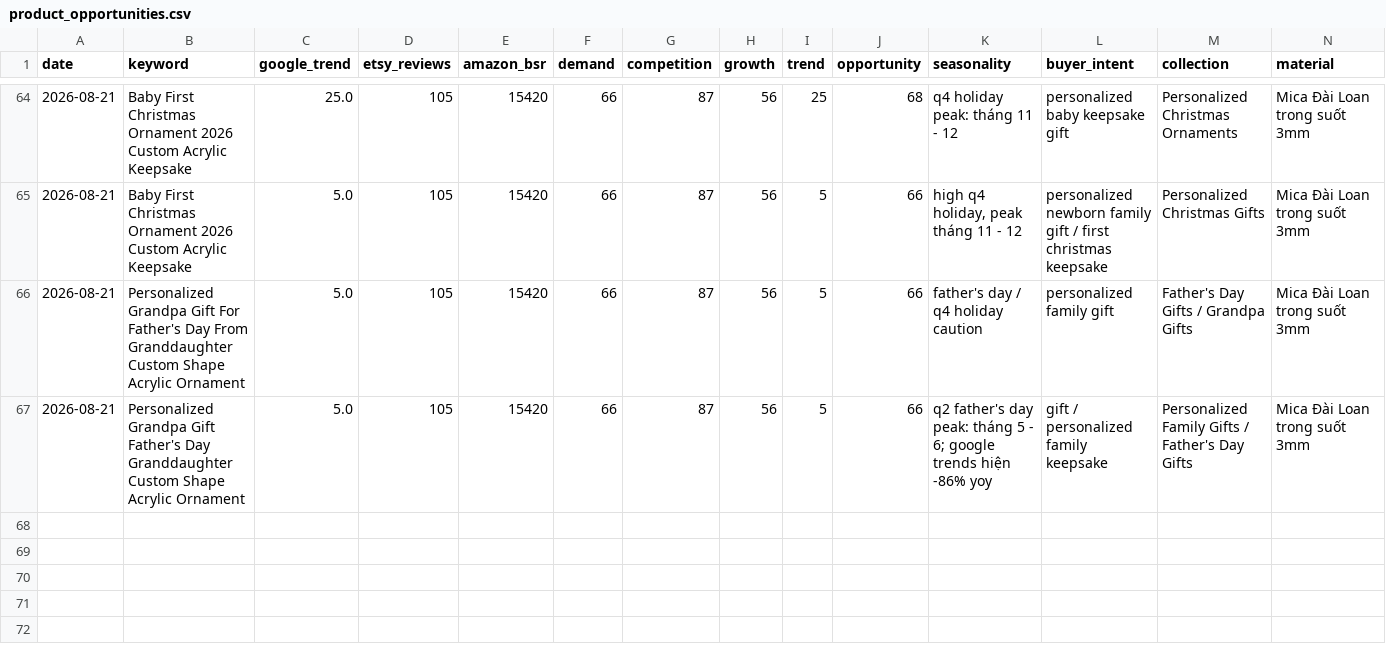
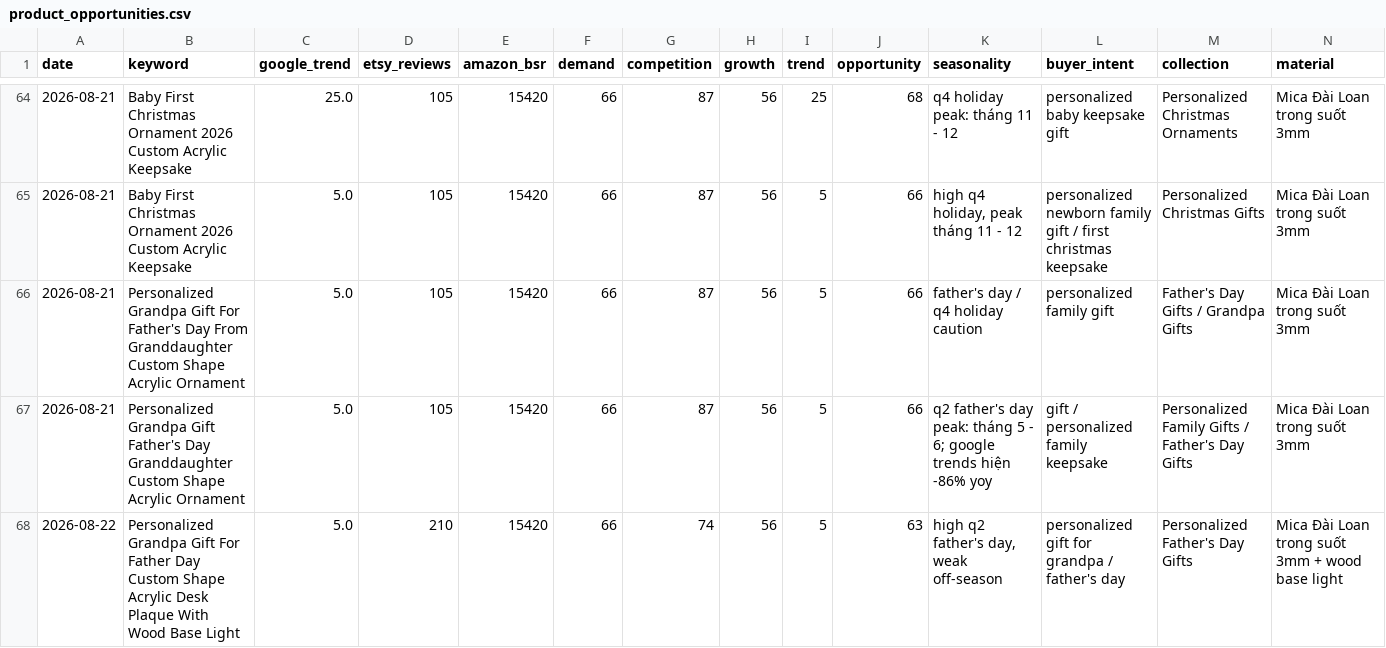
Before and after one commit to Trung1234/product-hub-assistant, a CSV file: data/product_opportunities.csv, drawn as a sheet; only a part is shown, gaps mark what is left out; rows hold the shown columns only; the diff names each change by its address in the sheet, - before the commit and + after, or states it on an @@ line.

```diff
--- a/data/product_opportunities.csv
+++ b/data/product_opportunities.csv
+row 68: 2026-08-22 | Personalized Grandpa Gift For Father Day Custom Shape Acrylic Desk Plaque With Wood Base Light | 5.0 | 210 | 15420 | 66 | 74 | 56 | 5 | 63 | high q2 father's day, weak off-season | personalized gift for grandpa / father's day | Personalized Father's Day Gifts | Mica Đài Loan trong suốt 3mm + wood base light
```
Also changed, not shown: data/reports/product_opportunities.csv, 10 other files.
